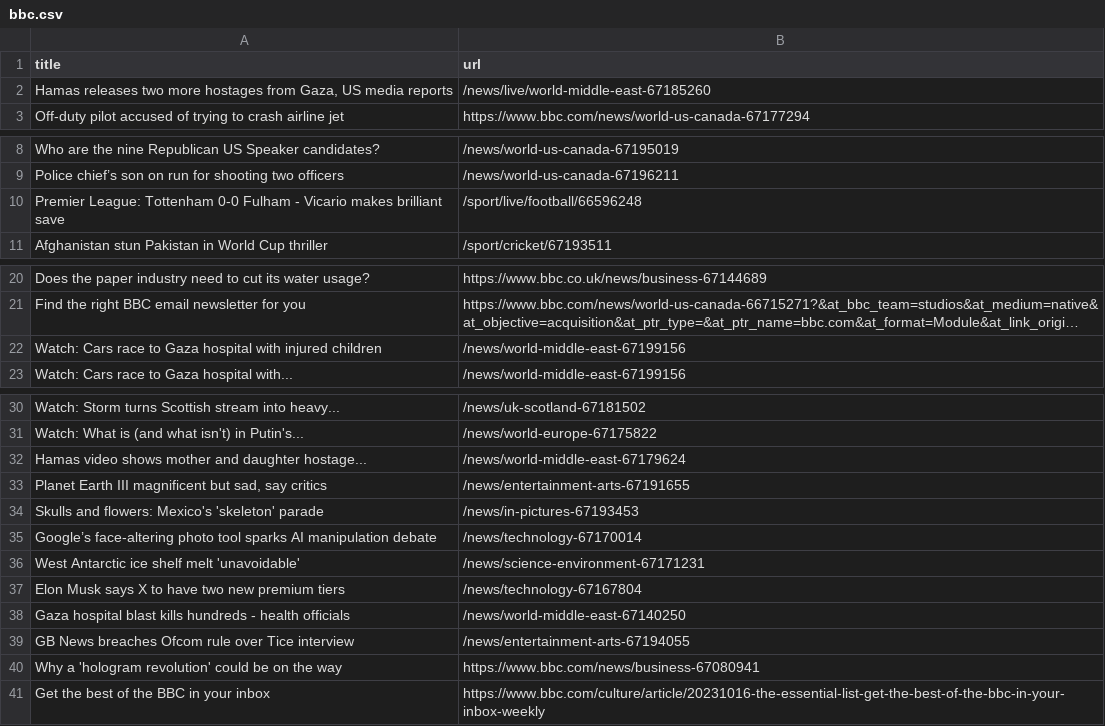
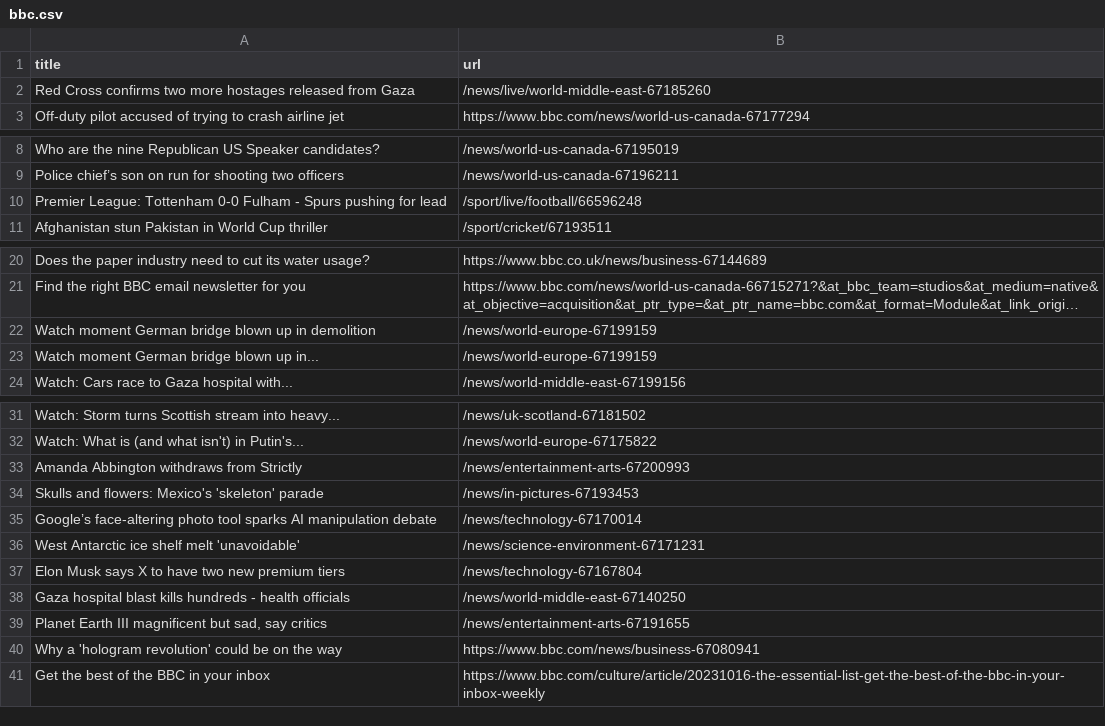
Before and after one commit to jsoma/automatic-scraper-bbc, a CSV file: bbc.csv, drawn as a sheet; only a part is shown, gaps mark what is left out; long unchanged cells end in …; removed rows and columns are numbered as before the commit, all else as after; the diff names each change by its address in the sheet, - before the commit and + after, or states it on an @@ line.

```diff
--- a/bbc.csv
+++ b/bbc.csv
-A2 (title): Hamas releases two more hostages from Gaza, US media reports
+A2 (title): Red Cross confirms two more hostages released from Gaza
-A10 (title): …Fulham - Vicario makes brilliant save
+A10 (title): …Fulham - Spurs pushing for lead
-row 22: Watch: Cars race to Gaza hospital with injured children | /news/world-middle-east-67199156
+row 22: Watch moment German bridge blown up in demolition | /news/world-europe-67199159
+row 23: Watch moment German bridge blown up in... | /news/world-europe-67199159
-row 32: Hamas video shows mother and daughter hostage... | /news/world-middle-east-67179624
+row 33: Amanda Abbington withdraws from Strictly | /news/entertainment-arts-67200993
-row 39: GB News breaches Ofcom rule over Tice interview | /news/entertainment-arts-67194055
@@ row 33 moved to row 39: Planet Earth III magnificent but sad, sa… @@
```
